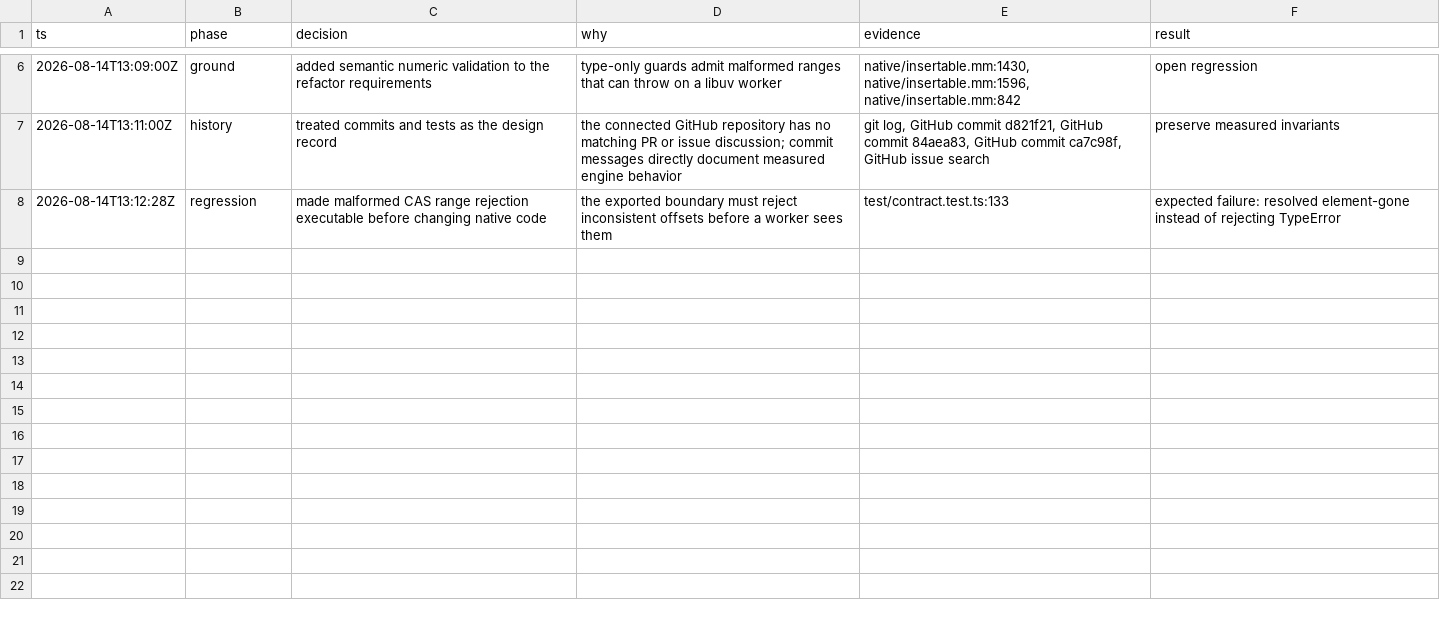
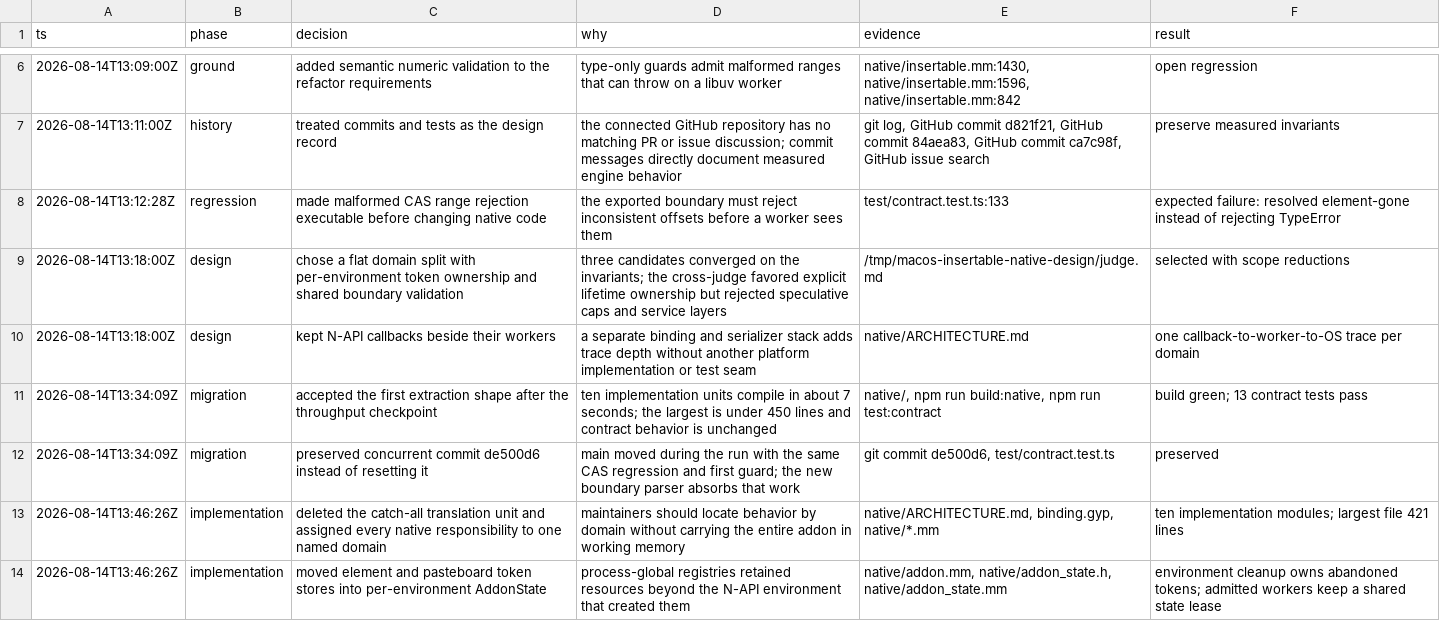
Before and after one commit to yahorbarkouski/macos-insertable, a TSV file: .audit/native-architecture.tsv, drawn as a sheet; only a part is shown, gaps mark what is left out; the diff covers the shown part only.

Commit message:
refactor native addon architecture

```diff
--- a/.audit/native-architecture.tsv
+++ b/.audit/native-architecture.tsv
@@ -8 +8,7 @@ ts	phase	decision	why	evidence	result
 2026-08-14T13:12:28Z	regression	made malformed CAS range rejection executable before changing native code	the exported boundary must reject inconsistent offsets before a worker sees them	test/contract.test.ts:133	expected failure: resolved element-gone instead of rejecting TypeError
+2026-08-14T13:18:00Z	design	chose a flat domain split with per-environment token ownership and shared boundary validation	three candidates converged on the invariants; the cross-judge favored explicit lifetime ownership but rejected speculative caps and service layers	/tmp/macos-insertable-native-design/judge.md	selected with scope reductions
+2026-08-14T13:18:00Z	design	kept N-API callbacks beside their workers	a separate binding and serializer stack adds trace depth without another platform implementation or test seam	native/ARCHITECTURE.md	one callback-to-worker-to-OS trace per domain
+2026-08-14T13:34:09Z	migration	accepted the first extraction shape after the throughput checkpoint	ten implementation units compile in about 7 seconds; the largest is under 450 lines and contract behavior is unchanged	native/, npm run build:native, npm run test:contract	build green; 13 contract tests pass
+2026-08-14T13:34:09Z	migration	preserved concurrent commit de500d6 instead of resetting it	main moved during the run with the same CAS regression and first guard; the new boundary parser absorbs that work	git commit de500d6, test/contract.test.ts	preserved
+2026-08-14T13:46:26Z	implementation	deleted the catch-all translation unit and assigned every native responsibility to one named domain	maintainers should locate behavior by domain without carrying the entire addon in working memory	native/ARCHITECTURE.md, binding.gyp, native/*.mm	ten implementation modules; largest file 421 lines
+2026-08-14T13:46:26Z	implementation	moved element and pasteboard token stores into per-environment AddonState	process-global registries retained resources beyond the N-API environment that created them	native/addon.mm, native/addon_state.h, native/addon_state.mm	environment cleanup owns abandoned tokens; admitted workers keep a shared state lease
```
Also changed, not shown: 5 added rows elsewhere in this file, 23 other files.
